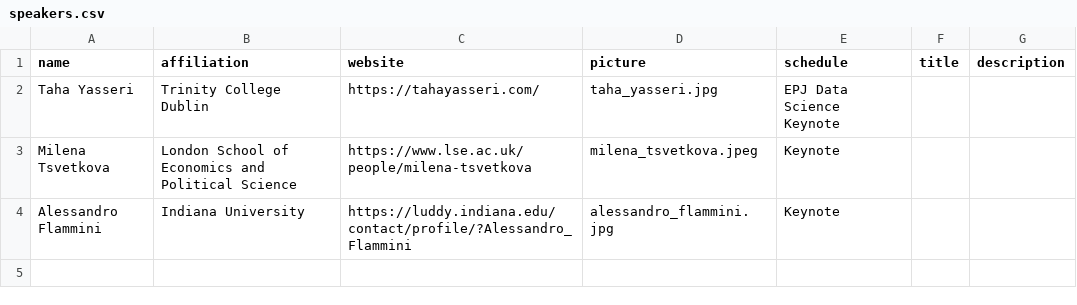
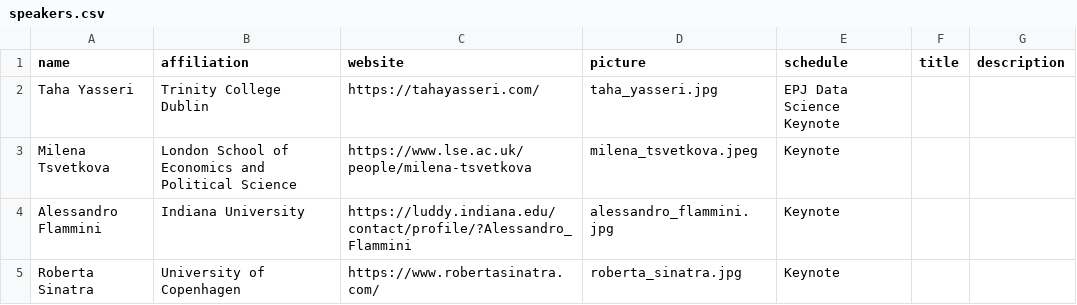
Before and after one commit to CS2Italy/conference, a CSV file: docs/_data/speakers.csv, drawn as a sheet.

Commit message:
Add speakers

```diff
--- a/docs/_data/speakers.csv
+++ b/docs/_data/speakers.csv
@@ -4 +4,2 @@ Milena Tsvetkova,London School of Economics and Political Science,https://www.ls
 Alessandro Flammini,Indiana University,https://luddy.indiana.edu/contact/profile/?Alessandro_Flammini,alessandro_flammini.jpg,Keynote,,
+Roberta Sinatra,University of Copenhagen,https://www.robertasinatra.com/,roberta_sinatra.jpg,Keynote,,
```
Also changed, not shown: 1 other file.
